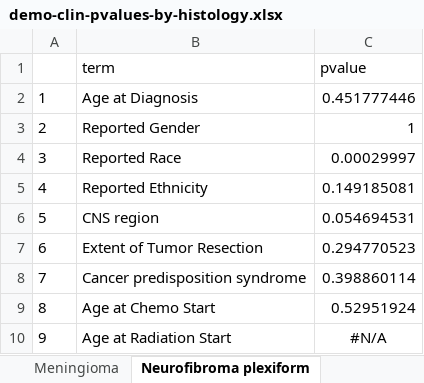
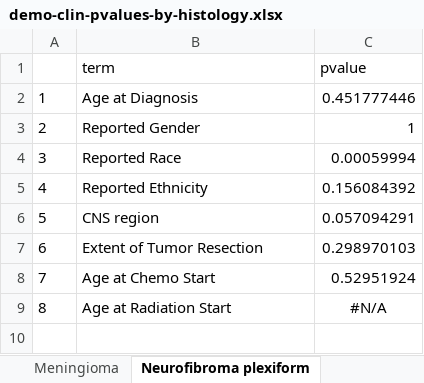
Before and after one commit to d3b-center/pbta-ancestry, an Excel workbook: analyses/demo-clin-stats/results/demo-clin-pvalues-by-histology.xlsx, sheet Neurofibroma plexiform, drawn as a sheet; values as stored, in another font and other column widths than the file's, no borders; removed rows and columns are numbered as before the commit, all else as after; the diff names each change by its address in the sheet, - before the commit and + after, or states it on an @@ line.

Commit message:
rm cancer predisposition, update with BRAF V600E subtype

```diff
--- a/analyses/demo-clin-stats/results/demo-clin-pvalues-by-histology.xlsx (sheet Neurofibroma plexiform)
+++ b/analyses/demo-clin-stats/results/demo-clin-pvalues-by-histology.xlsx (sheet Neurofibroma plexiform)
-C4 (pvalue): 0.00029997
+C4 (pvalue): 0.00059994
-C5 (pvalue): 0.149185081
+C5 (pvalue): 0.156084392
-C6 (pvalue): 0.054694531
+C6 (pvalue): 0.057094291
-C7 (pvalue): 0.294770523
+C7 (pvalue): 0.298970103
-row 8: 7 | Cancer predisposition syndrome | 0.398860114
@@ column A renumbered from row 8 down @@
```
Also changed, not shown: sheet ATRT, sheet Mesenchymal tumor, sheet Germ cell tumor, sheet Craniopharyngioma, sheet Schwannoma, sheet Medulloblastoma, 9 more sheets, analyses/demo-clin-stats/results/demo-clin-stats-by-histology.xlsx, 4 other files.
